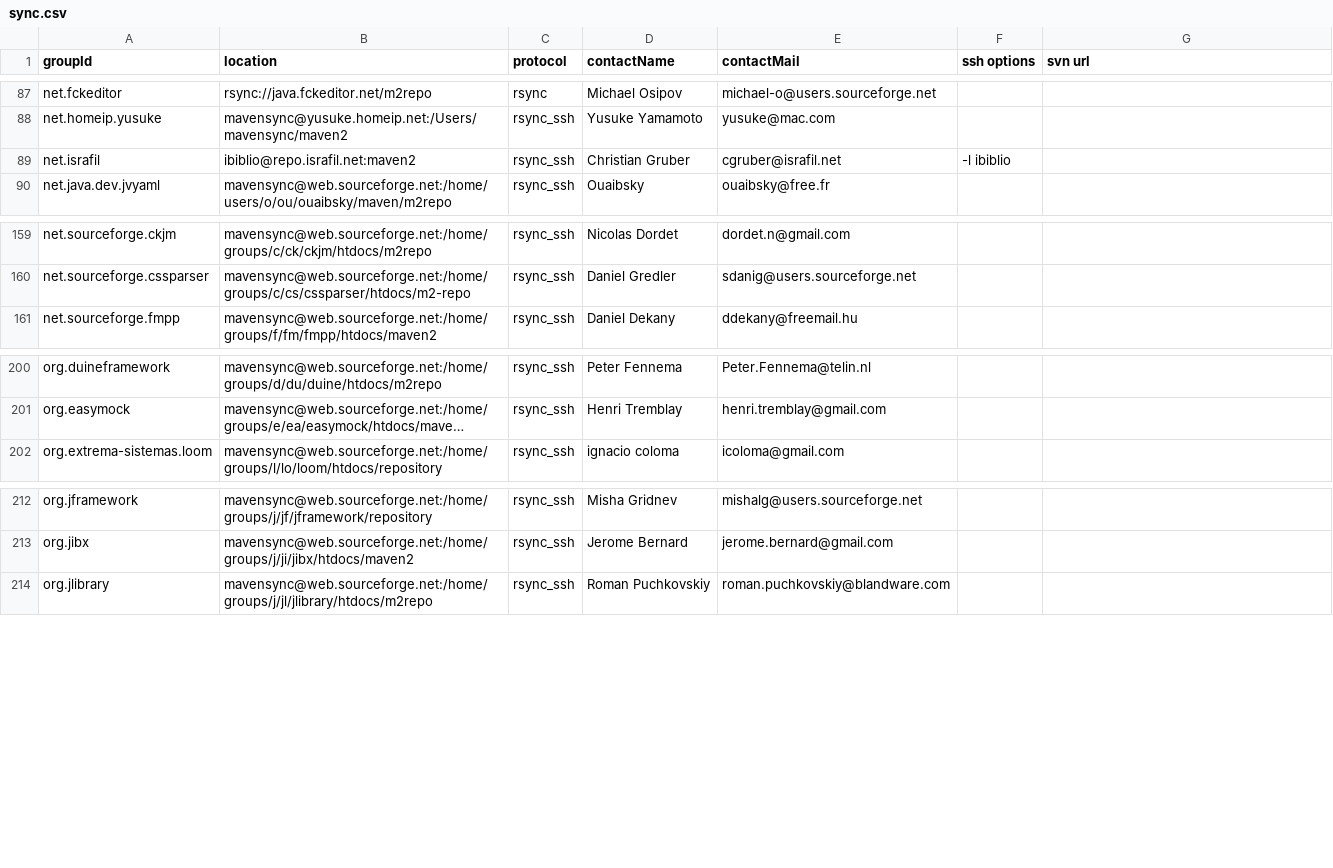
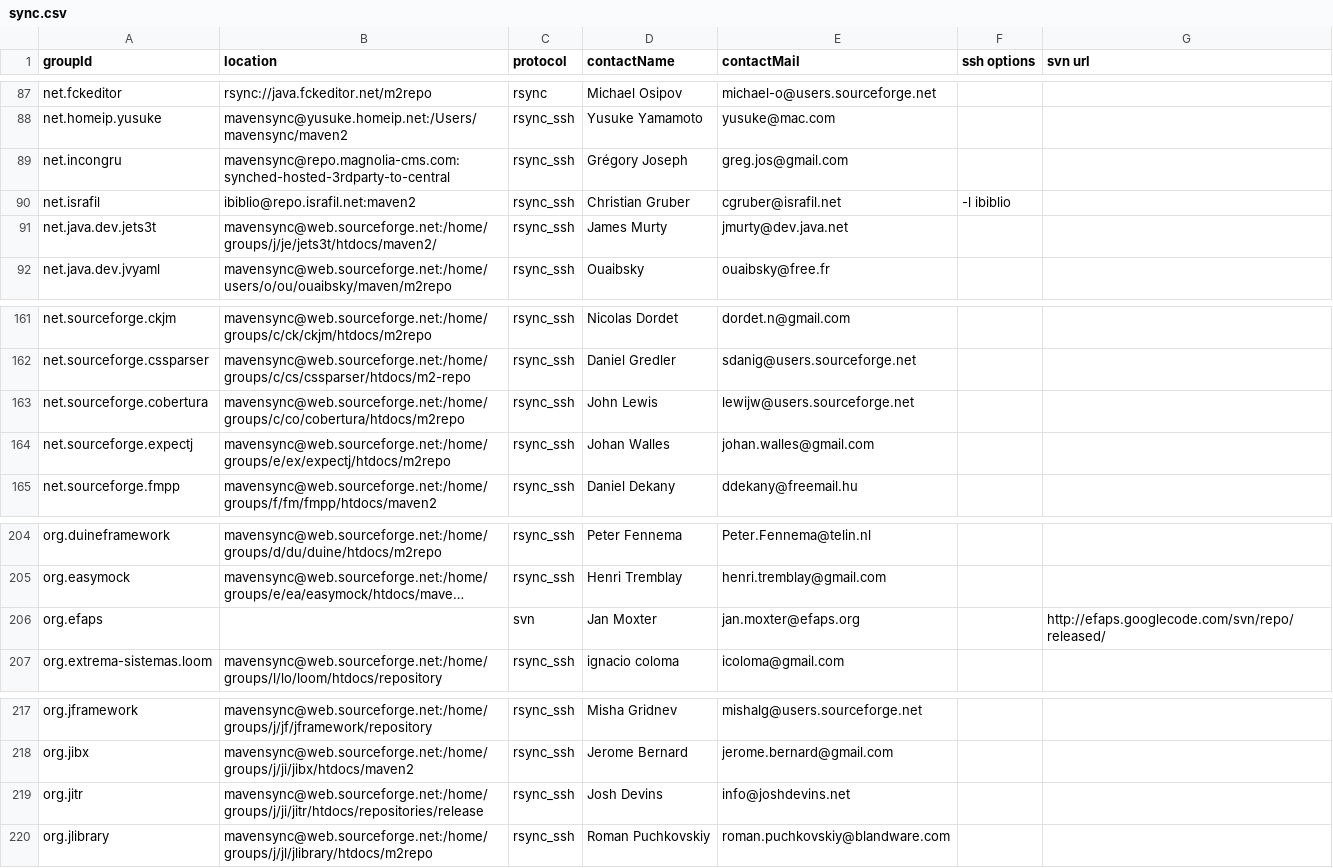
Before and after one commit to apache/maven-repository-tools, a CSV file: src/bin/synchronize/m2-sync/sync.csv, drawn as a sheet; only a part is shown, gaps mark what is left out; long unchanged cells end in …; the diff names each change by its address in the sheet, - before the commit and + after, or states it on an @@ line.

Commit message:
[MAVENUPLOAD-2402][MAVENUPLOAD-2405][MAVENUPLOAD-2453][MAVENUPLOAD-2454][MAVENUPLOAD-2450][MAVENUPLOAD-2449]
git-svn-id: https://svn.apache.org/repos/asf/maven/repository-tools/trunk@773268 13f79535-47bb-0310-9956-ffa450edef68

```diff
--- a/src/bin/synchronize/m2-sync/sync.csv
+++ b/src/bin/synchronize/m2-sync/sync.csv
+row 89: net.incongru | mavensync@repo.magnolia-cms.com:synched-hosted-3rdparty-to-central | rsync_ssh | Grégory Joseph | greg.jos@gmail.com
+row 91: net.java.dev.jets3t | mavensync@web.sourceforge.net:/home/groups/j/je/jets3t/htdocs/maven2/ | rsync_ssh | James Murty | jmurty@dev.java.net
+row 163: net.sourceforge.cobertura | mavensync@web.sourceforge.net:/home/groups/c/co/cobertura/htdocs/m2repo | rsync_ssh | John Lewis | lewijw@users.sourceforge.net
+row 164: net.sourceforge.expectj | mavensync@web.sourceforge.net:/home/groups/e/ex/expectj/htdocs/m2repo | rsync_ssh | Johan Walles | johan.walles@gmail.com
+row 206: org.efaps |  | svn | Jan Moxter | jan.moxter@efaps.org |  | http://efaps.googlecode.com/svn/repo/released/
+row 219: org.jitr | mavensync@web.sourceforge.net:/home/groups/j/ji/jitr/htdocs/repositories/release | rsync_ssh | Josh Devins | info@joshdevins.net
```
